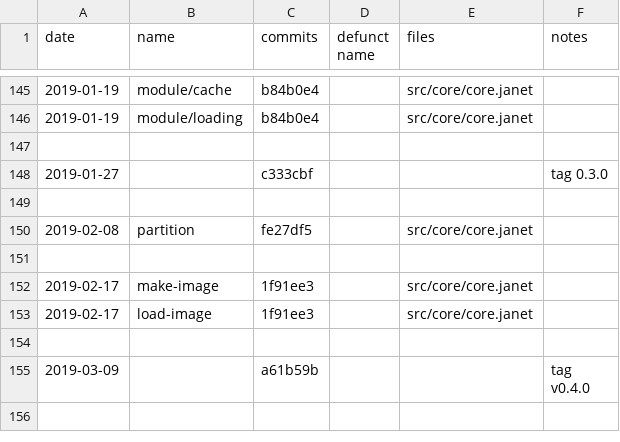
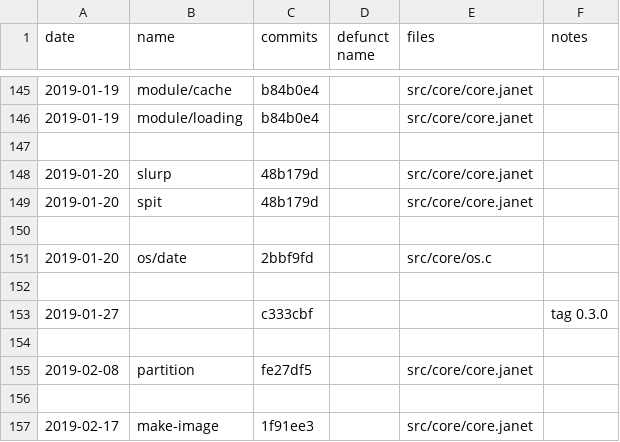
Before and after one commit to sogaiu/janet-examples, a TSV file: doc/history.tsv, drawn as a sheet; only a part is shown, gaps mark what is left out; the shorter side is filled out with more unchanged rows.

Commit message:
Add more 0.3.0 info

```diff
--- a/doc/history.tsv
+++ b/doc/history.tsv
@@ -147,2 +147,7 @@ date	name	commits	defunct name	files	notes
 					
+2019-01-20	slurp	48b179d		src/core/core.janet	
+2019-01-20	spit	48b179d		src/core/core.janet	
+					
+2019-01-20	os/date	2bbf9fd		src/core/os.c	
+					
 2019-01-27		c333cbf			tag 0.3.0
```
